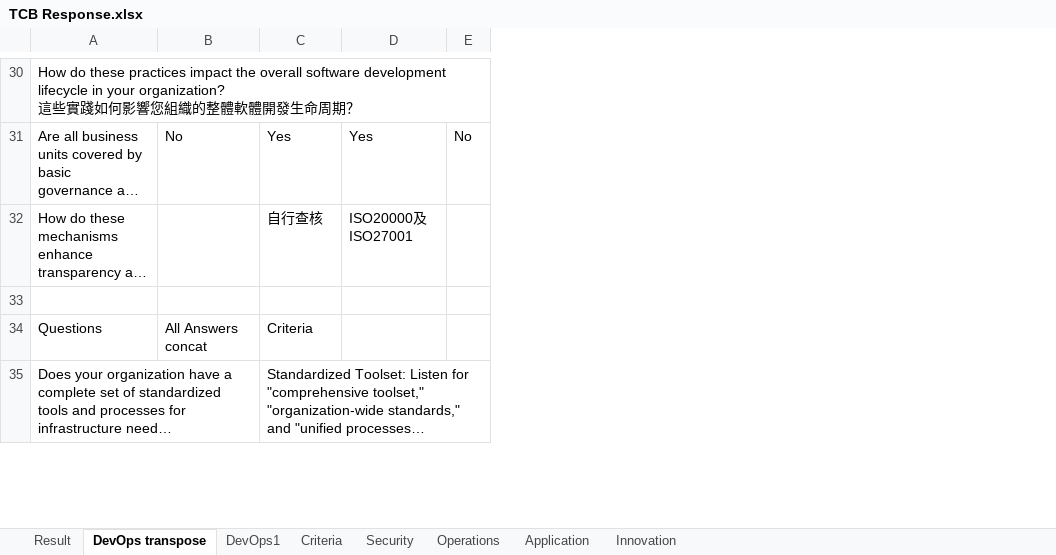
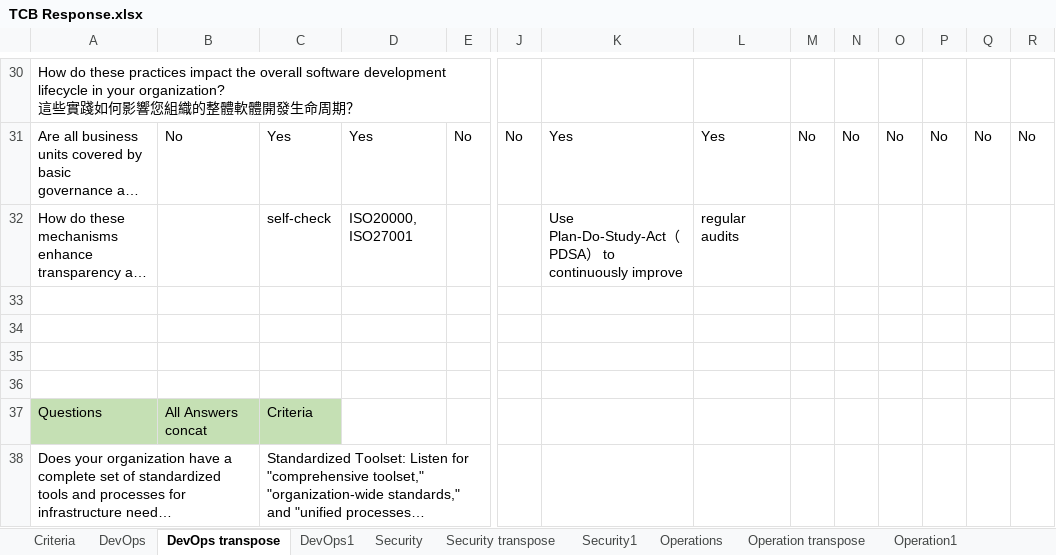
Before and after one commit to vrauch/Scoring_project, an Excel workbook: TCB Response.xlsx, sheet DevOps transpose, drawn as a sheet; only a part is shown, gaps mark what is left out; long unchanged cells end in …; values as stored, in another font and other column widths than the file's, no borders; addresses are those after the commit; rows hold the shown columns only; the diff covers the shown part only; the diff names each change by its address in the sheet, - before the commit and + after, or states it on an @@ line.

```diff
--- a/TCB Response.xlsx (sheet DevOps transpose)
+++ b/TCB Response.xlsx (sheet DevOps transpose)
-sheet tab: Result
+sheet tab: DevOps
+sheet tab: Security transpose
+sheet tab: Security1
+sheet tab: Operation transpose
+sheet tab: Operation1
@@ sheet tab order changed: Criteria | DevOps | DevOps transpose | DevOps1 | Security | Security transpose | Security1 | Operations | Operation transpose | Operation1 @@
+column J, row 31: No
+column K, rows 31-32: Yes | Use Plan-Do-Study-Act（PDSA） to continuously improve
+column L, rows 31-32: Yes | regular audits
+column M, row 31: No
+column N, row 31: No
+column O, row 31: No
+column P, row 31: No
+column Q, row 31: No
+column R, row 31: No
-C32: 自行查核
+C32: self-check
-D32: ISO20000及ISO27001
+D32: ISO20000, ISO27001
+row 33: (empty)
+row 34: (empty)
+row 35: (empty)
-A37:C37 fill: none
+A37:C37 fill: #C5E0B4
```
Also changed, not shown: 53 edited cells elsewhere in this sheet, sheet Security, sheet Application, sheet Operations, sheet Innovation, sheet DevOps1, other sheet tabs, formulas that keep their value, 8 other files.
